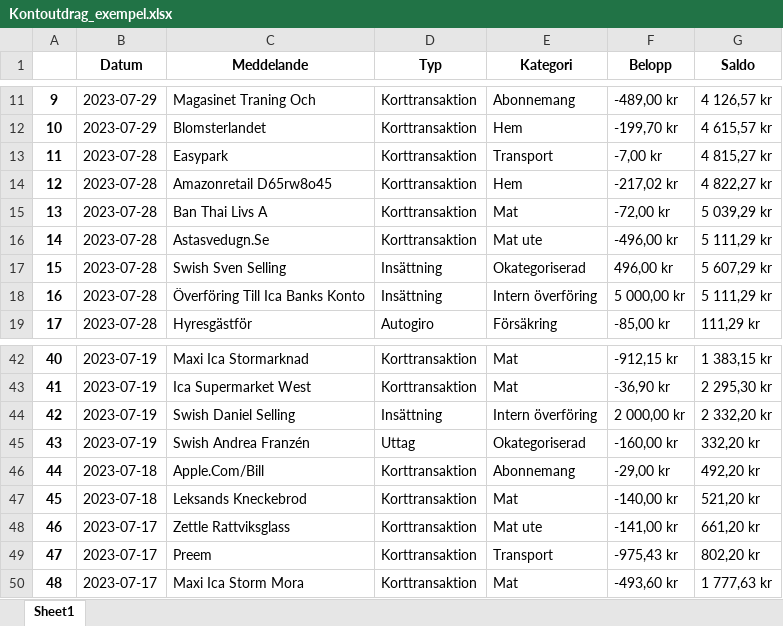
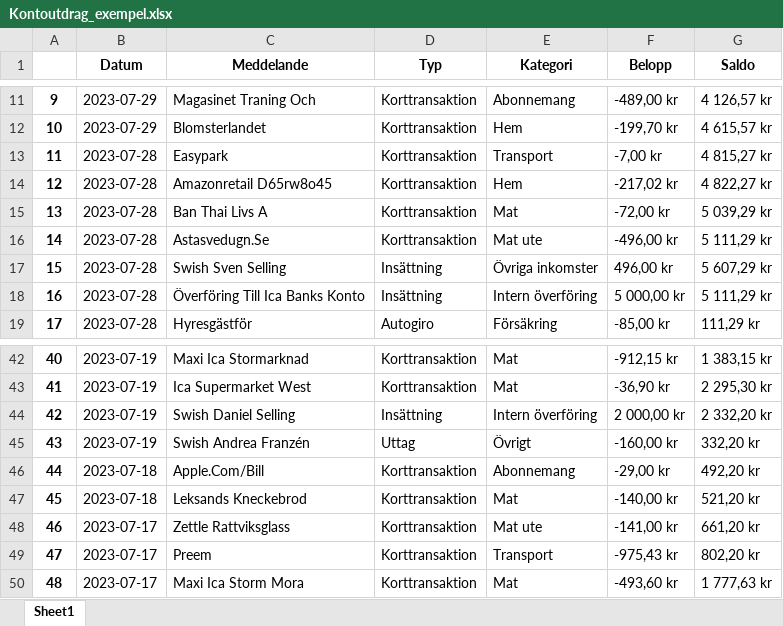
Before and after one commit to Svulster/Budgetprogram, an Excel workbook: import/Kontoutdrag_exempel.xlsx, sheet Sheet1, drawn as a sheet; only a part is shown, gaps mark what is left out; values as stored, in another font and other column widths than the file's, no borders; the diff names each change by its address in the sheet, - before the commit and + after, or states it on an @@ line.

Commit message:
GUI and importer fixes

```diff
--- a/import/Kontoutdrag_exempel.xlsx (sheet Sheet1)
+++ b/import/Kontoutdrag_exempel.xlsx (sheet Sheet1)
-E17 (Kategori): Okategoriserad
+E17 (Kategori): Övriga inkomster
-E45 (Kategori): Okategoriserad
+E45 (Kategori): Övrigt
```
Also changed, not shown: 4 other files.
